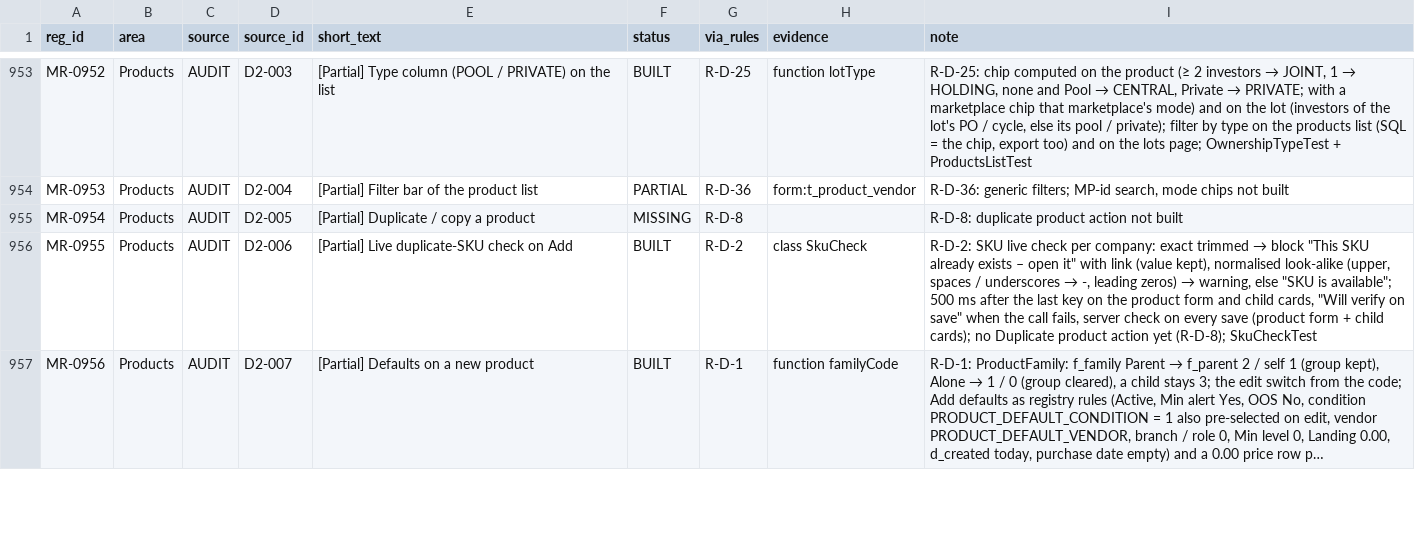
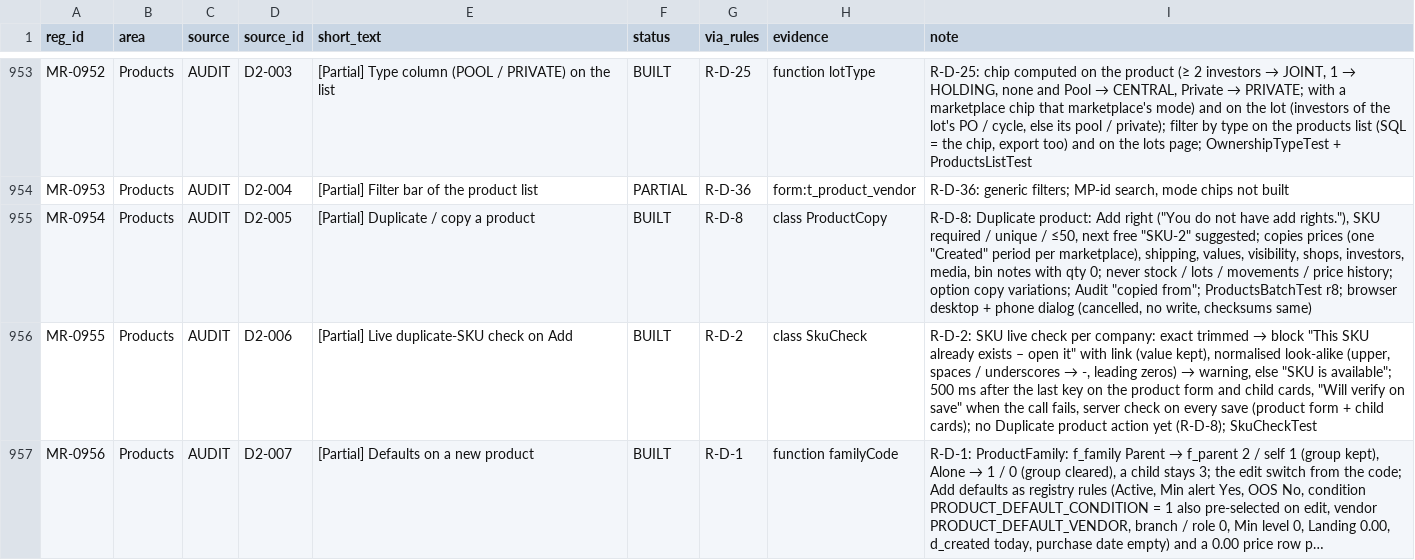
Before and after one commit to aemporio6/moreorderz, a CSV file: audit/REGISTER_AUDIT.csv, drawn as a sheet; only a part is shown, gaps mark what is left out; long unchanged cells end in …; the diff covers the shown part only.

```diff
--- a/audit/REGISTER_AUDIT.csv
+++ b/audit/REGISTER_AUDIT.csv
@@ -954,3 +954,3 @@ MR-0952,Products,AUDIT,D2-003,[Partial] Type column (POOL / PRIVATE) on the list
 MR-0953,Products,AUDIT,D2-004,[Partial] Filter bar of the product list,PARTIAL,R-D-36,form:t_product_vendor,"R-D-36: generic filters; MP-id search, mode chips not built"
-MR-0954,Products,AUDIT,D2-005,[Partial] Duplicate / copy a product,MISSING,R-D-8,,R-D-8: duplicate product action not built
+MR-0954,Products,AUDIT,D2-005,[Partial] Duplicate / copy a product,BUILT,R-D-8,class ProductCopy,"R-D-8: Duplicate product: Add right (""You do not have add rights.""), SKU required / unique / ≤50, next free ""SKU-2"" suggested; copies prices (one ""Created"" period per marketplace), shipping, values, visibility, shops, investors, media, bin notes with qty 0; never stock / lots / movements / price history; option copy variations; Audit ""copied from""; ProductsBatchTest r8; browser desktop + phone dialog (cancelled, no write, checksums same)"
 MR-0955,Products,AUDIT,D2-006,[Partial] Live duplicate-SKU check on Add,BUILT,R-D-2,class SkuCheck,"R-D-2: SKU live check per company: exact trimmed → block ""This SKU already exists – open it"" with link (value kept), normalised look-alike (upper, spaces / underscores → -, leading zeros) → warning, else ""SKU is available""; 500 ms after the last key on the product form and child cards, ""Will verify on save"" when the call fails, server check on every save (product form + child cards); no Duplicate product action yet (R-D-8); SkuCheckTest"
```
Also changed, not shown: 21 edited cells elsewhere in this file, database/meta/field_registry.csv, 18 other files.
